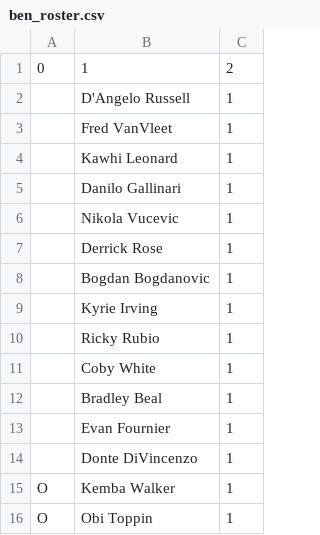
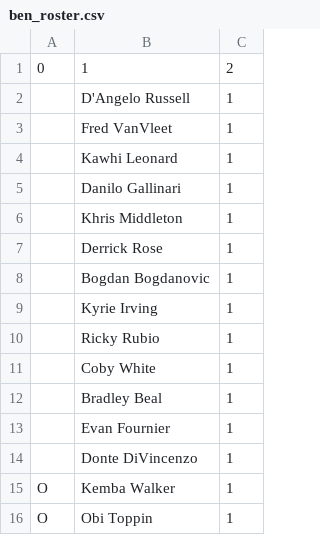
Before and after one commit to robgarbanati/fbb, a CSV file: ben_roster.csv, drawn as a sheet.

```diff
--- a/ben_roster.csv
+++ b/ben_roster.csv
@@ -5,3 +5,3 @@
 ,Danilo Gallinari,1
-,Nikola Vucevic,1
+,Khris Middleton,1
 ,Derrick Rose,1
```
Also changed, not shown: dylan_roster.csv, zmo_roster.csv, 4 other files.
